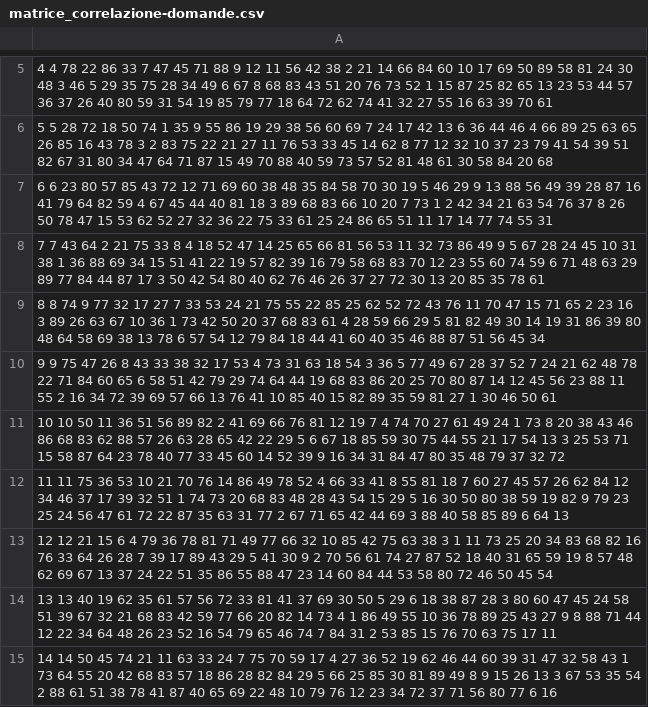
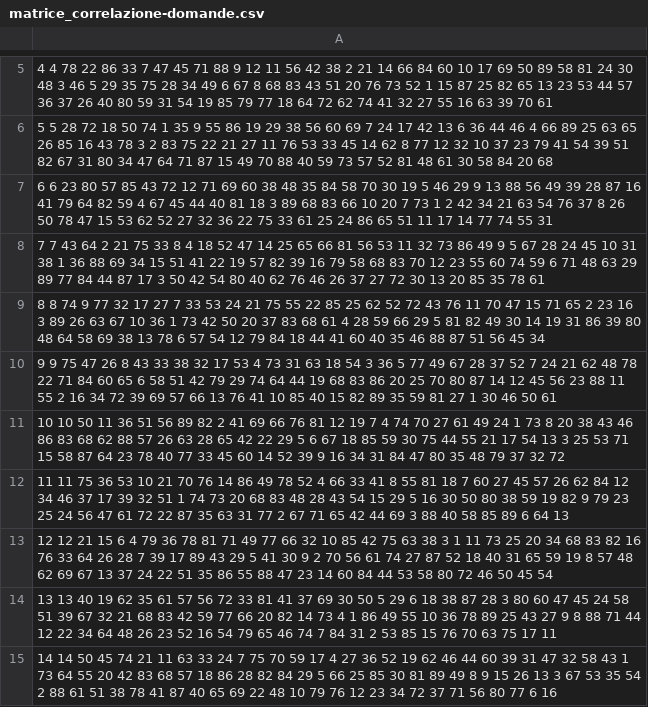
Before and after one commit to esignor/AI-Reticolo_della_conoscenza, a CSV file: PCA/trainset dati/matrice_correlazione-domande.csv, drawn as a sheet; only a part is shown, gaps mark what is left out; the diff covers the shown part only.

Commit message:
Aggiunti file CSV generati dalla matrice di correlazione

```diff
--- a/PCA/trainset dati/matrice_correlazione-domande.csv
+++ b/PCA/trainset dati/matrice_correlazione-domande.csv
@@ -8,8 +8,8 @@
 "7" 7 43 64 2 21 75 33 8 4 18 52 47 14 25 65 66 81 56 53 11 32 73 86 49 9 5 67 28 24 45 10 31 38 1 36 88 69 34 15 51 41 22 19 57 82 39 16 79 58 68 83 70 12 23 55 60 74 59 6 71 48 63 29 89 77 84 44 87 17 3 50 42 54 80 40 62 76 46 26 37 27 72 30 13 20 85 35 78 61
-"8" 8 74 9 77 32 17 27 7 33 53 24 21 75 55 22 85 25 62 52 72 43 76 11 70 47 15 71 65 2 23 16 3 89 26 63 67 10 36 1 73 42 50 20 37 68 83 61 4 28 59 66 29 5 81 82 49 30 14 19 31 86 39 80 48 64 58 69 38 13 78 6 57 54 12 79 84 18 44 41 60 40 35 46 88 87 51 56 45 34
+"8" 8 74 9 77 32 17 27 7 33 53 24 21 75 55 22 85 25 62 52 72 43 76 11 70 47 15 71 65 2 23 16 3 89 26 63 67 10 36 1 73 42 50 20 37 83 68 61 4 28 59 66 29 5 81 82 49 30 14 19 31 86 39 80 48 64 58 69 38 13 78 6 57 54 12 79 84 18 44 41 60 40 35 46 88 87 51 56 45 34
 "9" 9 75 47 26 8 43 33 38 32 17 53 4 73 31 63 18 54 3 36 5 77 49 67 28 37 52 7 24 21 62 48 78 22 71 84 60 65 6 58 51 42 79 29 74 64 44 19 68 83 86 20 25 70 80 87 14 12 45 56 23 88 11 55 2 16 34 72 39 69 57 66 13 76 41 10 85 40 15 82 89 35 59 81 27 1 30 46 50 61
-"10" 10 50 11 36 51 56 89 82 2 41 69 66 76 81 12 19 7 4 74 70 27 61 49 24 1 73 8 20 38 43 46 86 68 83 62 88 57 26 63 28 65 42 22 29 5 6 67 18 85 59 30 75 44 55 21 17 54 13 3 25 53 71 15 58 87 64 23 78 40 77 33 45 60 14 52 39 9 16 34 31 84 47 80 35 48 79 37 32 72
+"10" 10 50 11 36 51 56 89 82 2 41 69 66 76 81 12 19 7 4 74 70 27 61 49 24 1 73 8 20 38 43 46 86 83 68 62 88 57 26 63 28 65 42 22 29 5 6 67 18 85 59 30 75 44 55 21 17 54 13 3 25 53 71 15 58 87 64 23 78 40 77 33 45 60 14 52 39 9 16 34 31 84 47 80 35 48 79 37 32 72
 "11" 11 75 36 53 10 21 70 76 14 86 49 78 52 4 66 33 41 8 55 81 18 7 60 27 45 57 26 62 84 12 34 46 37 17 39 32 51 1 74 73 20 68 83 48 28 43 54 15 29 5 16 30 50 80 38 59 19 82 9 79 23 25 24 56 47 61 72 22 87 35 63 31 77 2 67 71 65 42 44 69 3 88 40 58 85 89 6 64 13
-"12" 12 21 15 6 4 79 36 78 81 71 49 77 66 32 10 85 42 75 63 38 3 1 11 73 25 20 34 83 68 82 16 76 33 64 26 28 7 39 17 89 43 29 5 41 30 9 2 70 56 61 74 27 87 52 18 40 31 65 59 19 8 57 48 62 69 67 13 37 24 22 51 35 86 55 88 47 23 14 60 84 44 53 58 80 72 46 50 45 54
+"12" 12 21 15 6 4 79 36 78 81 71 49 77 66 32 10 85 42 75 63 38 3 1 11 73 25 20 34 68 83 82 16 76 33 64 26 28 7 39 17 89 43 29 5 41 30 9 2 70 56 61 74 27 87 52 18 40 31 65 59 19 8 57 48 62 69 67 13 37 24 22 51 35 86 55 88 47 23 14 60 84 44 53 58 80 72 46 50 45 54
 "13" 13 40 19 62 35 61 57 56 72 33 81 41 37 69 30 50 5 29 6 18 38 87 28 3 80 60 47 45 24 58 51 39 67 32 21 68 83 42 59 77 66 20 82 14 73 4 1 86 49 55 10 36 78 89 25 43 27 9 8 88 71 44 12 22 34 64 48 26 23 52 16 54 79 65 46 74 7 84 31 2 53 85 15 76 70 63 75 17 11
-"14" 14 50 45 74 21 11 63 33 24 7 75 70 59 17 4 27 36 52 19 62 46 44 60 39 31 47 32 58 43 1 73 64 55 20 42 68 83 57 18 86 28 82 84 29 5 66 25 85 30 81 89 49 8 9 15 26 13 3 67 53 35 54 2 88 61 51 38 78 41 87 40 65 69 22 48 10 79 76 12 23 34 72 37 71 56 80 77 6 16
+"14" 14 50 45 74 21 11 63 33 24 7 75 70 59 17 4 27 36 52 19 62 46 44 60 39 31 47 32 58 43 1 73 64 55 20 42 83 68 57 18 86 28 82 84 29 5 66 25 85 30 81 89 49 8 9 15 26 13 3 67 53 35 54 2 88 61 51 38 78 41 87 40 65 69 22 48 10 79 76 12 23 34 72 37 71 56 80 77 6 16
```
Also changed, not shown: 22 edited cells elsewhere in this file, 7 other files.
